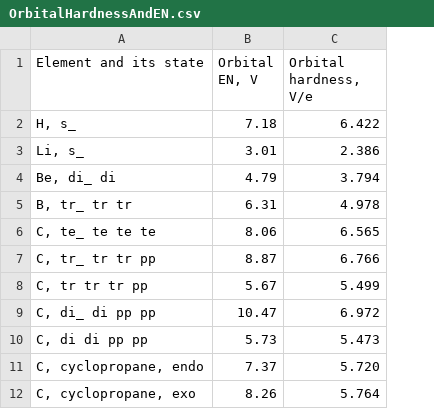
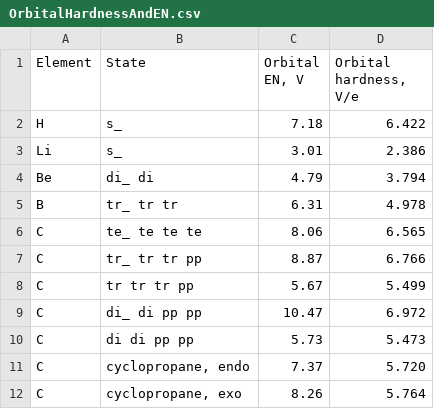
Before and after one commit to filipobsivac/thesis, a CSV file: bc_thesis/bc_thesis/Tables/OrbitalHardnessAndEN.csv, drawn as a sheet; only a part is shown; removed rows and columns are numbered as before the commit, all else as after; the diff names each change by its address in the sheet, - before the commit and + after, or states it on an @@ line.

```diff
--- a/bc_thesis/bc_thesis/Tables/OrbitalHardnessAndEN.csv
+++ b/bc_thesis/bc_thesis/Tables/OrbitalHardnessAndEN.csv
-column A (Element and its state), rows 2-12: H, s_ | Li, s_ | Be, di_ di | B, tr_ tr tr | C, te_ te te te | C, tr_ tr tr pp | C, tr tr tr pp | C, di_ di pp pp | C, di di pp pp | C, cyclopropane, endo | C, cyclopropane, exo
+column A (Element), rows 2-12: H | Li | Be | B | C | C | C | C | C | C | C
+column B (State), rows 2-12: s_ | s_ | di_ di | tr_ tr tr | te_ te te te | tr_ tr tr pp | tr tr tr pp | di_ di pp pp | di di pp pp | cyclopropane, endo | cyclopropane, exo
```
Also changed, not shown: 3 other files.
